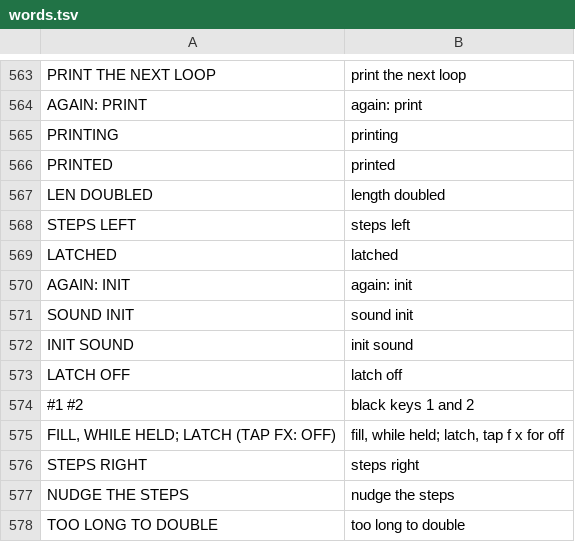
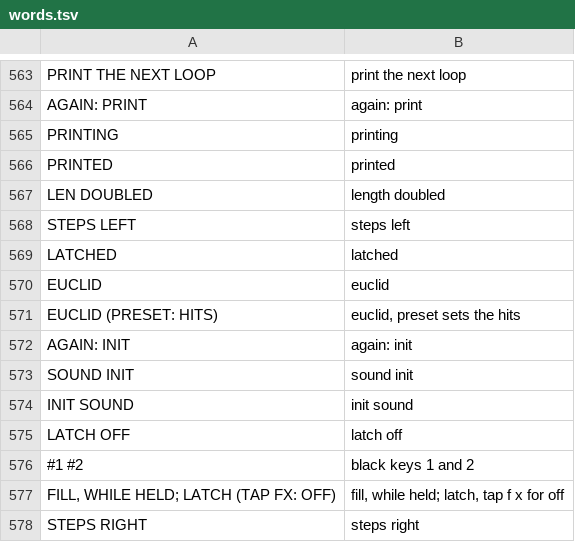
Before and after one commit to F0nski/quartz, a TSV file: app/words.tsv, drawn as a sheet; only a part is shown, gaps mark what is left out; the shorter side is filled out with more unchanged rows.

Commit message:
EUCLID: REC held, black key 5 spreads hits evenly over a STEP pattern; PRESET, REC still held, sets how many

```diff
--- a/app/words.tsv
+++ b/app/words.tsv
@@ -569,2 +569,4 @@ STEPS LEFT	steps left
 LATCHED	latched
+EUCLID	euclid
+EUCLID (PRESET: HITS)	euclid, preset sets the hits
 AGAIN: INIT	again: init
```
Also changed, not shown: 5 other files.
